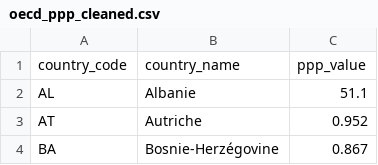
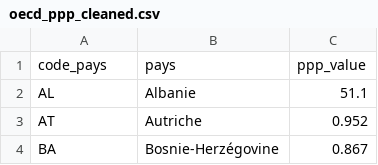
Before and after one commit to DorafBG/dataset-project, a CSV file: data/processed/oecd_ppp_cleaned.csv, drawn as a sheet; only a part is shown; removed rows and columns are numbered as before the commit, all else as after; the diff names each change by its address in the sheet, - before the commit and + after, or states it on an @@ line.

```diff
--- a/data/processed/oecd_ppp_cleaned.csv
+++ b/data/processed/oecd_ppp_cleaned.csv
-row 1: country_code | country_name | ppp_value
+row 1: code_pays | pays | ppp_value
```
Also changed, not shown: data/processed/eurostat_transition_cleaned.csv, data/processed/pisa_cleaned.csv, 10 other files.
